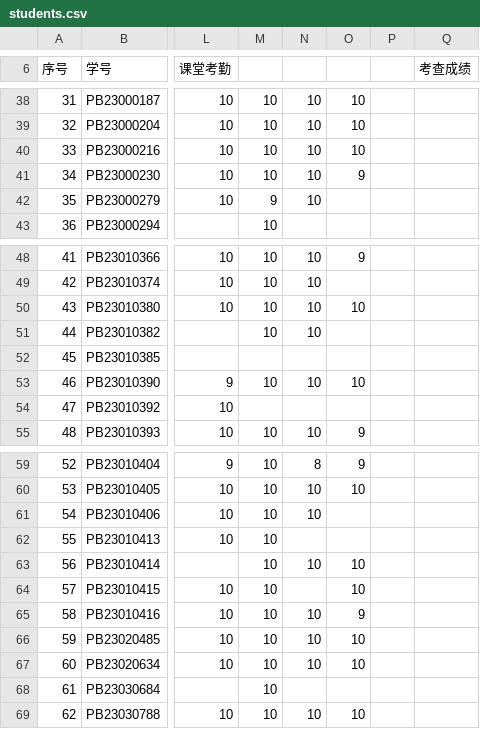
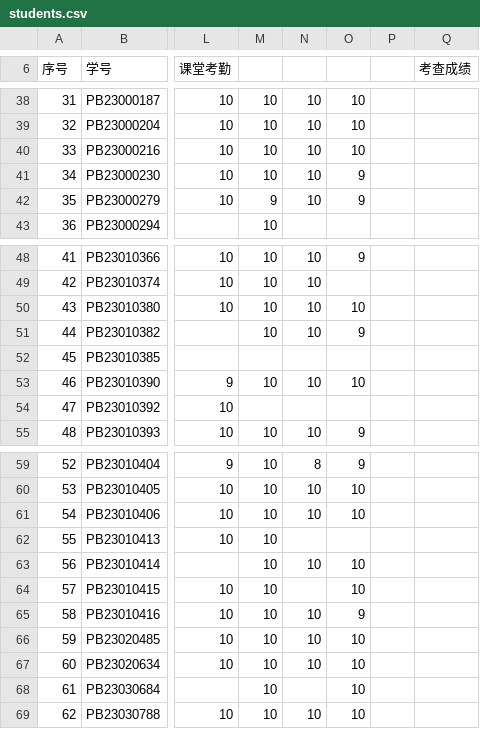
Before and after one commit to Mechano-pesudo/2025_CA_Course_Page, a CSV file: students.csv, drawn as a sheet; only a part is shown, gaps mark what is left out; the diff names each change by its address in the sheet, - before the commit and + after, or states it on an @@ line.

```diff
--- a/students.csv
+++ b/students.csv
-O42: (empty)
+O42: 9
-O51: (empty)
+O51: 9
-O61: (empty)
+O61: 10
-O68: (empty)
+O68: 10
```
Also changed, not shown: 2 other files.
